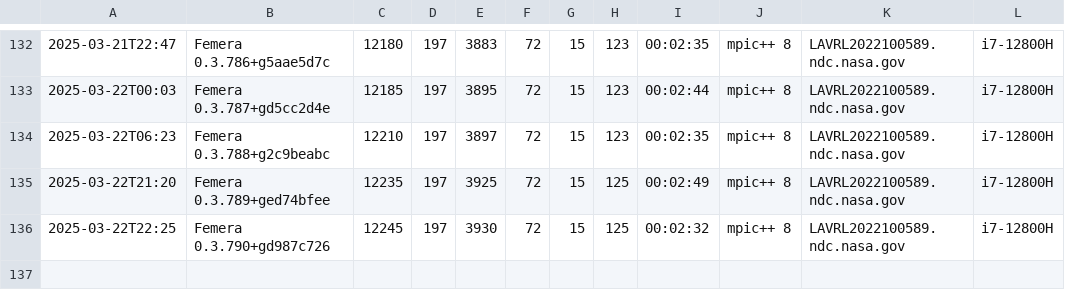
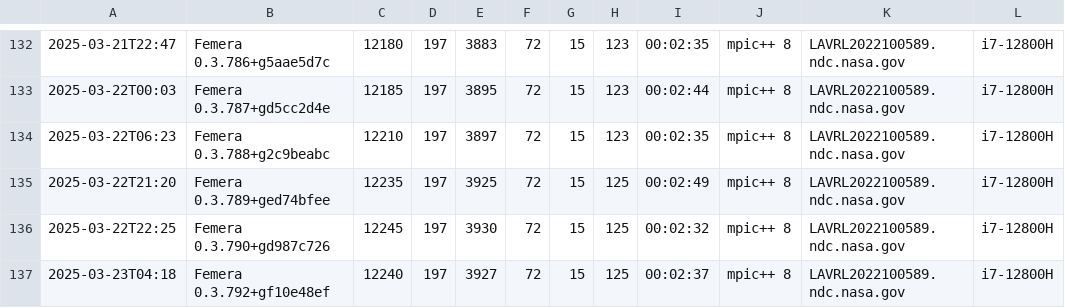
Before and after one commit to waggyz/femera-mini-app, a CSV file: data/src/femera-i7-12800H-build-stats.csv, drawn as a sheet; only a part is shown, gaps mark what is left out.

```diff
--- a/data/src/femera-i7-12800H-build-stats.csv
+++ b/data/src/femera-i7-12800H-build-stats.csv
@@ -136 +136,2 @@
 2025-03-22T22:25,"Femera 0.3.790+gd987c726",12245,197,3930,72,15,125,00:02:32,"mpic++ 8","LAVRL2022100589.ndc.nasa.gov","i7-12800H"
+2025-03-23T04:18,"Femera 0.3.792+gf10e48ef",12240,197,3927,72,15,125,00:02:37,"mpic++ 8","LAVRL2022100589.ndc.nasa.gov","i7-12800H"
```
Also changed, not shown: 6 other files.
